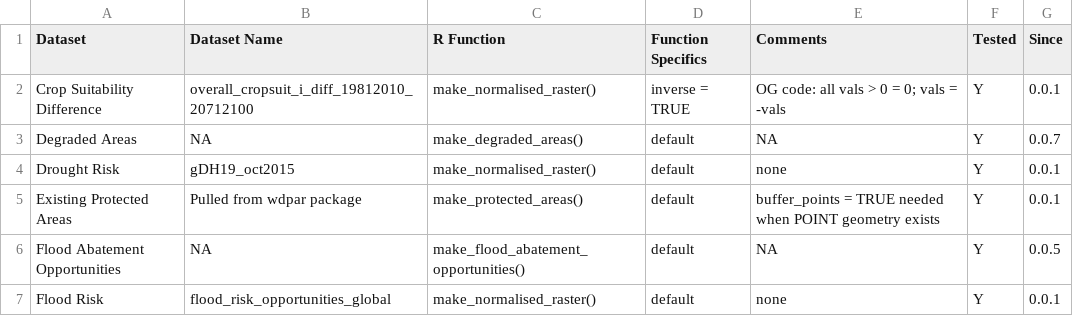
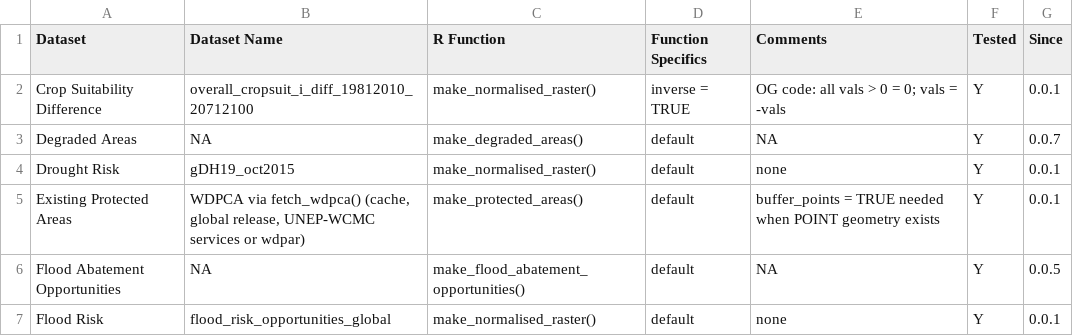
Before and after one commit to ELSA-UNDP/elsar, a CSV file: translations/es/vignettes/data_summary.csv, drawn as a sheet; only a part is shown.

```diff
--- a/translations/es/vignettes/data_summary.csv
+++ b/translations/es/vignettes/data_summary.csv
@@ -4,3 +4,3 @@ Degraded Areas;NA;make_degraded_areas();default;NA;Y;0.0.7
 Drought Risk;gDH19_oct2015;make_normalised_raster();default;none;Y;0.0.1
-Existing Protected Areas;Pulled from wdpar package;make_protected_areas();default;"buffer_points = TRUE needed when POINT geometry exists";Y;0.0.1
+Existing Protected Areas;WDPCA via fetch_wdpca() (cache, global release, UNEP-WCMC services or wdpar);make_protected_areas();default;"buffer_points = TRUE needed when POINT geometry exists";Y;0.0.1
 Flood Abatement Opportunities;NA;make_flood_abatement_opportunities();default;NA;Y;0.0.5
```
Also changed, not shown: translations/fr/vignettes/data_summary.csv, translations/pt/vignettes/data_summary.csv, 29 other files.
